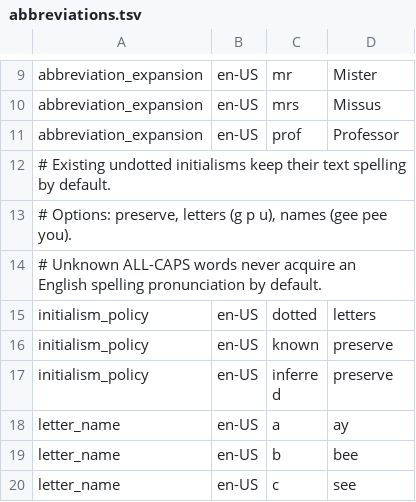
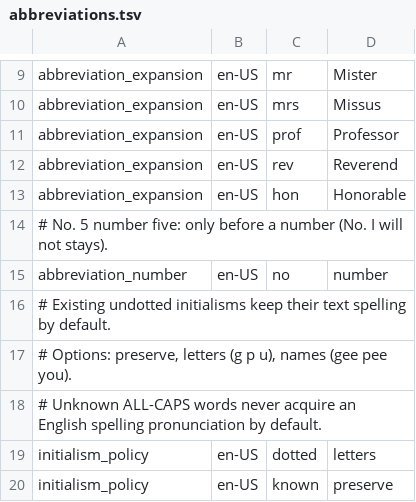
Before and after one commit to hunydev/tts-text-frontend, a TSV file: resources/languages/en-US/rules/abbreviations.tsv, drawn as a sheet; only a part is shown, gaps mark what is left out; the shorter side is filled out with more unchanged rows; the diff names each change by its address in the sheet, - before the commit and + after, or states it on an @@ line.

```diff
--- a/resources/languages/en-US/rules/abbreviations.tsv
+++ b/resources/languages/en-US/rules/abbreviations.tsv
+row 12: abbreviation_expansion | en-US | rev | Reverend
+row 13: abbreviation_expansion | en-US | hon | Honorable
+row 14: # No. 5 number five: only before a number (No. I will not stays).
+row 15: abbreviation_number | en-US | no | number
```
Also changed, not shown: resources/languages/en-US/rules/context.tsv, resources/languages/en-US/rules/dates.tsv, 19 other files.
